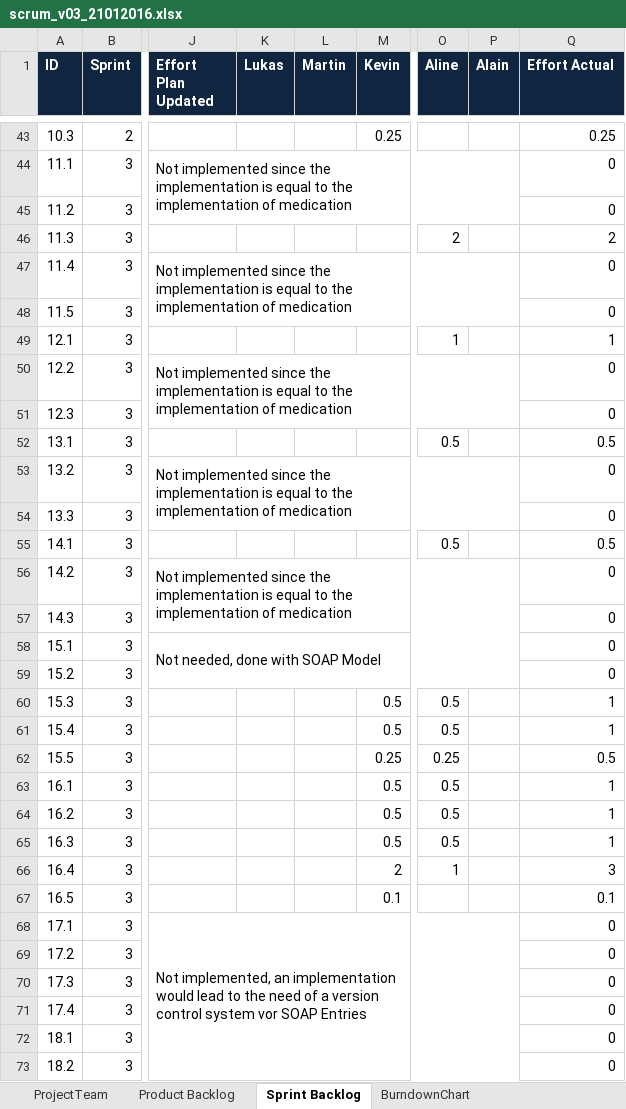
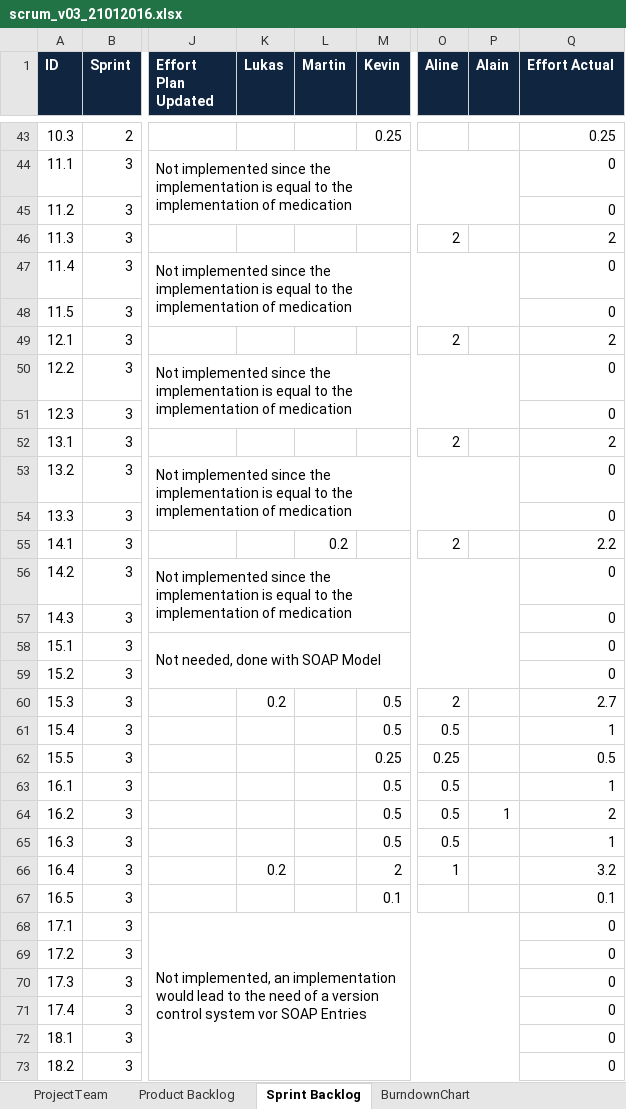
Before and after one commit to k-tipp/ch.bfh.btx8081.w2015.weiss, an Excel workbook: doc/scrum_v03_21012016.xlsx, sheet Sprint Backlog, drawn as a sheet; only a part is shown, gaps mark what is left out; values as stored, in another font and other column widths than the file's, no borders; conditional formats not drawn; the diff covers the shown part only; the diff names each change by its address in the sheet, - before the commit and + after, or states it on an @@ line.

```diff
--- a/doc/scrum_v03_21012016.xlsx (sheet Sprint Backlog)
+++ b/doc/scrum_v03_21012016.xlsx (sheet Sprint Backlog)
-O49 (Aline): 1
+O49 (Aline): 2
-Q49 (Effort Actual): 1
+Q49 (Effort Actual): 2
-O52 (Aline): 0.5
+O52 (Aline): 2
-Q52 (Effort Actual): 0.5
+Q52 (Effort Actual): 2
-L55 (Martin): (empty)
+L55 (Martin): 0.2
-O55 (Aline): 0.5
+O55 (Aline): 2
-Q55 (Effort Actual): 0.5
+Q55 (Effort Actual): 2.2
-K60 (Lukas): (empty)
+K60 (Lukas): 0.2
-O60 (Aline): 0.5
+O60 (Aline): 2
-Q60 (Effort Actual): 1
+Q60 (Effort Actual): 2.7
-P64 (Alain): (empty)
+P64 (Alain): 1
-Q64 (Effort Actual): 1
+Q64 (Effort Actual): 2
-K66 (Lukas): (empty)
+K66 (Lukas): 0.2
-Q66 (Effort Actual): 3
+Q66 (Effort Actual): 3.2
```
Also changed, not shown: 1 added row, 1 removed row and 47 edited cells elsewhere in this sheet, sheet BurndownChart.
